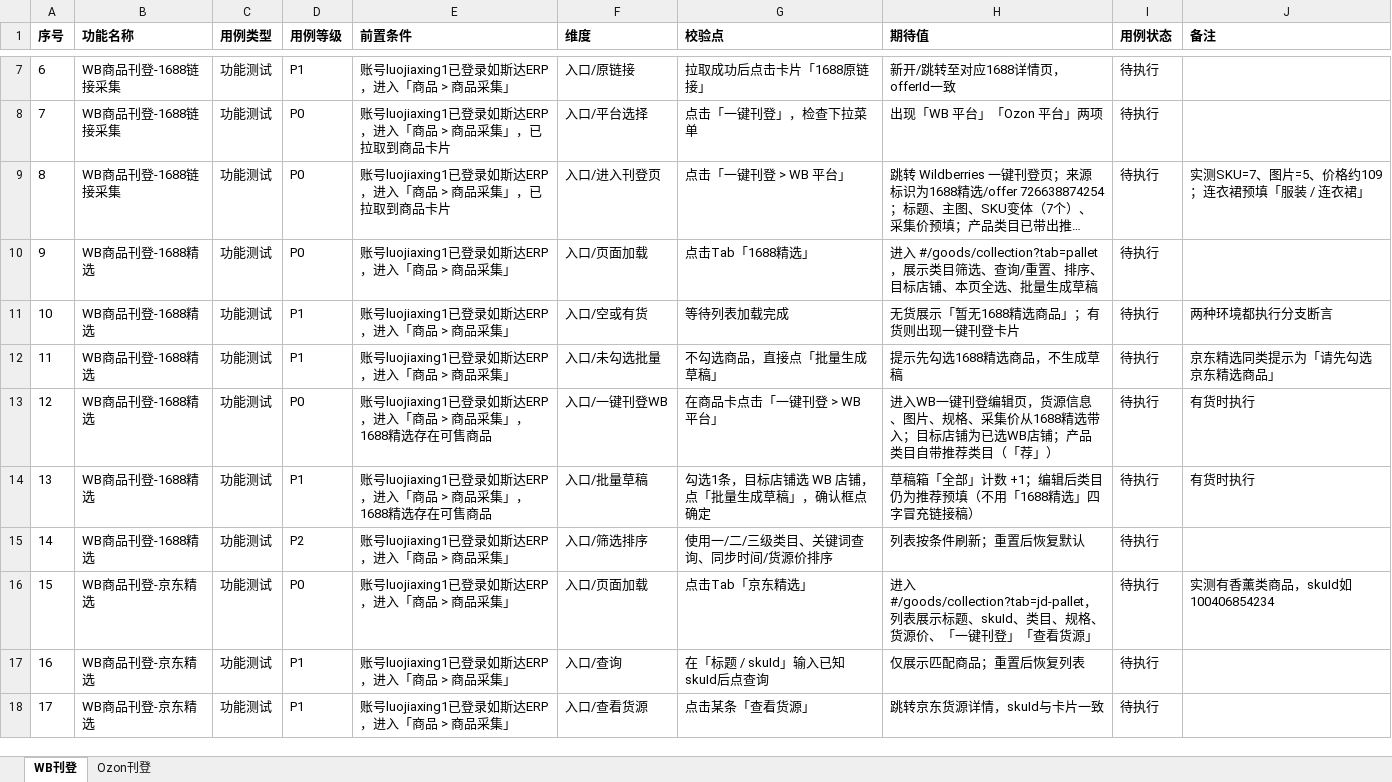
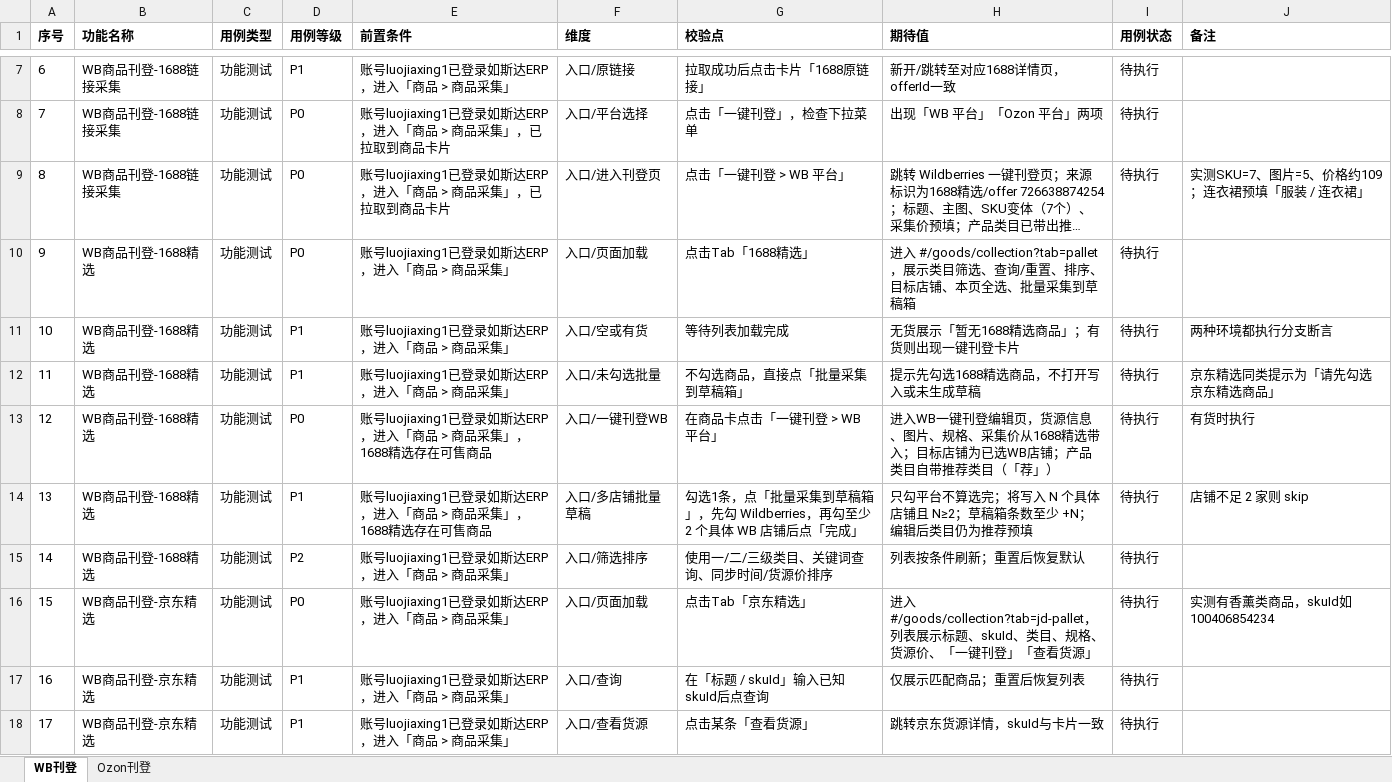
Before and after one commit to zm-1223/erp_WBmain_test, an Excel workbook: erp_WB_test.xlsx, sheet WB刊登, drawn as a sheet; only a part is shown, gaps mark what is left out; long unchanged cells end in …; values as stored, in another font and other column widths than the file's, no borders; the diff covers the shown part only; the diff names each change by its address in the sheet, - before the commit and + after, or states it on an @@ line.

```diff
--- a/erp_WB_test.xlsx (sheet WB刊登)
+++ b/erp_WB_test.xlsx (sheet WB刊登)
-H10 (期待值): …选、批量生成草稿
+H10 (期待值): …选、批量采集到草稿箱
-G12 (校验点): 不勾选商品，直接点「批量生成草稿」
+G12 (校验点): 不勾选商品，直接点「批量采集到草稿箱」
-H12 (期待值): 提示先勾选1688精选商品，不生成草稿
+H12 (期待值): 提示先勾选1688精选商品，不打开写入或未生成草稿
-F14 (维度): 入口/批量草稿
+F14 (维度): 入口/多店铺批量草稿
-G14 (校验点): 勾选1条，目标店铺选 WB 店铺，点「批量生成草稿」，确认框点确定
+G14 (校验点): 勾选1条，点「批量采集到草稿箱」，先勾 Wildberries，再勾至少 2 个具体 WB 店铺后点「完成」
-H14 (期待值): 草稿箱「全部」计数 +1；编辑后类目仍为推荐预填（不用「1688精选」四字冒充链接稿）
+H14 (期待值): 只勾平台不算选完；将写入 N 个具体店铺且 N≥2；草稿箱条数至少 +N；编辑后类目仍为推荐预填
-J14 (备注): 有货时执行
+J14 (备注): 店铺不足 2 家则 skip
```
Also changed, not shown: 2 added rows and 17 edited cells elsewhere in this sheet, sheet Ozon刊登, 20 other files.
